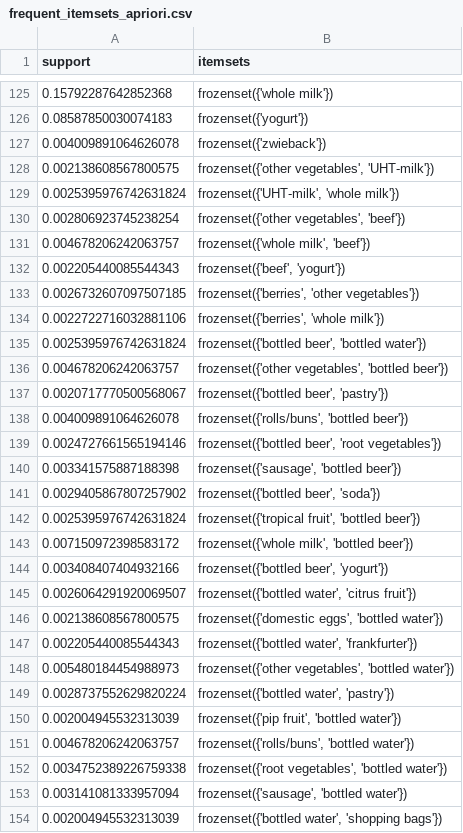
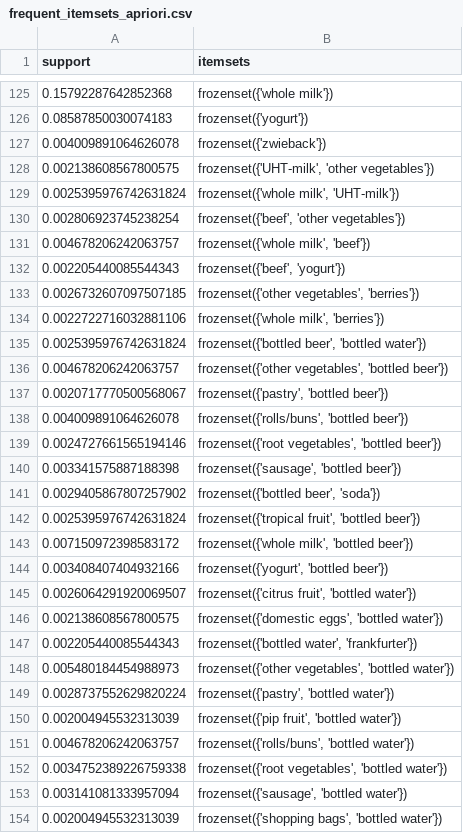
Before and after one commit to NA7RAWY/Comprehensive-Data-Mining-on-Health-Workout-Dataset, a CSV file: AssociationRule/frequent_itemsets_apriori.csv, drawn as a sheet; only a part is shown, gaps mark what is left out; the diff covers the shown part only.

```diff
--- a/AssociationRule/frequent_itemsets_apriori.csv
+++ b/AssociationRule/frequent_itemsets_apriori.csv
@@ -127,14 +127,14 @@ support,itemsets
 0.004009891064626078,frozenset({'zwieback'})
-0.002138608567800575,"frozenset({'other vegetables', 'UHT-milk'})"
-0.0025395976742631824,"frozenset({'UHT-milk', 'whole milk'})"
-0.002806923745238254,"frozenset({'other vegetables', 'beef'})"
+0.002138608567800575,"frozenset({'UHT-milk', 'other vegetables'})"
+0.0025395976742631824,"frozenset({'whole milk', 'UHT-milk'})"
+0.002806923745238254,"frozenset({'beef', 'other vegetables'})"
 0.004678206242063757,"frozenset({'whole milk', 'beef'})"
 0.002205440085544343,"frozenset({'beef', 'yogurt'})"
-0.0026732607097507185,"frozenset({'berries', 'other vegetables'})"
-0.0022722716032881106,"frozenset({'berries', 'whole milk'})"
+0.0026732607097507185,"frozenset({'other vegetables', 'berries'})"
+0.0022722716032881106,"frozenset({'whole milk', 'berries'})"
 0.0025395976742631824,"frozenset({'bottled beer', 'bottled water'})"
 0.004678206242063757,"frozenset({'other vegetables', 'bottled beer'})"
-0.0020717770500568067,"frozenset({'bottled beer', 'pastry'})"
+0.0020717770500568067,"frozenset({'pastry', 'bottled beer'})"
 0.004009891064626078,"frozenset({'rolls/buns', 'bottled beer'})"
-0.0024727661565194146,"frozenset({'bottled beer', 'root vegetables'})"
+0.0024727661565194146,"frozenset({'root vegetables', 'bottled beer'})"
 0.003341575887188398,"frozenset({'sausage', 'bottled beer'})"
@@ -143,4 +143,4 @@ support,itemsets
 0.007150972398583172,"frozenset({'whole milk', 'bottled beer'})"
-0.003408407404932166,"frozenset({'bottled beer', 'yogurt'})"
-0.0026064291920069507,"frozenset({'bottled water', 'citrus fruit'})"
+0.003408407404932166,"frozenset({'yogurt', 'bottled beer'})"
+0.0026064291920069507,"frozenset({'citrus fruit', 'bottled water'})"
 0.002138608567800575,"frozenset({'domestic eggs', 'bottled water'})"
@@ -148,3 +148,3 @@ support,itemsets
 0.005480184454988973,"frozenset({'other vegetables', 'bottled water'})"
-0.0028737552629820224,"frozenset({'bottled water', 'pastry'})"
+0.0028737552629820224,"frozenset({'pastry', 'bottled water'})"
 0.002004945532313039,"frozenset({'pip fruit', 'bottled water'})"
@@ -153,2 +153,2 @@ support,itemsets
 0.003141081333957094,"frozenset({'sausage', 'bottled water'})"
-0.002004945532313039,"frozenset({'bottled water', 'shopping bags'})"
+0.002004945532313039,"frozenset({'shopping bags', 'bottled water'})"
```
Also changed, not shown: 74 edited cells elsewhere in this file, AssociationRule/frequent_itemsets_fpgrowth.csv, 1 other file.
